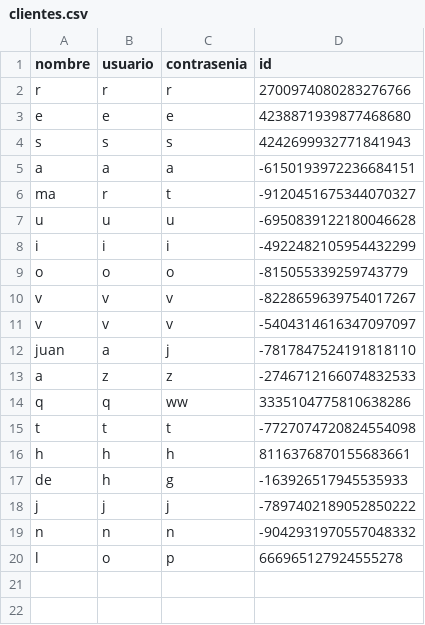
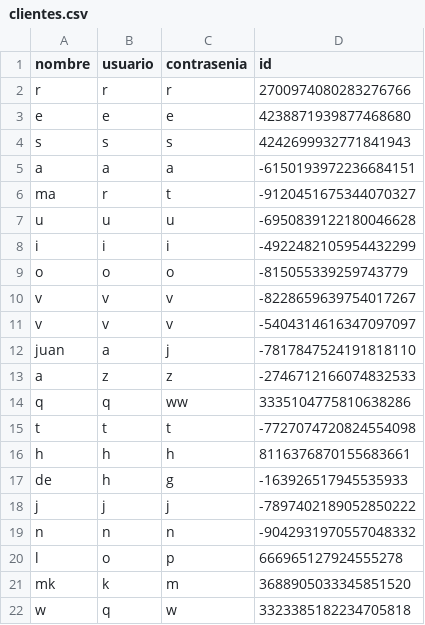
Before and after one commit to joseluis031/patrones_estructurales, a CSV file: clientes.csv, drawn as a sheet.

```diff
--- a/clientes.csv
+++ b/clientes.csv
@@ -20 +20,3 @@ n,n,n,-9042931970557048332
 l,o,p,666965127924555278
+mk,k,m,3688905033345851520
+w,q,w,3323385182234705818
```
Also changed, not shown: 2 other files.
